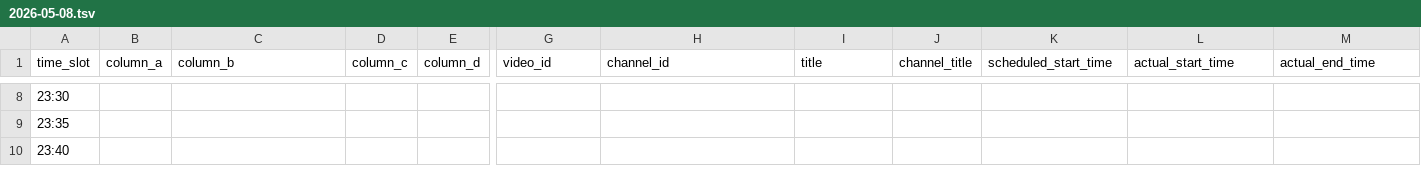
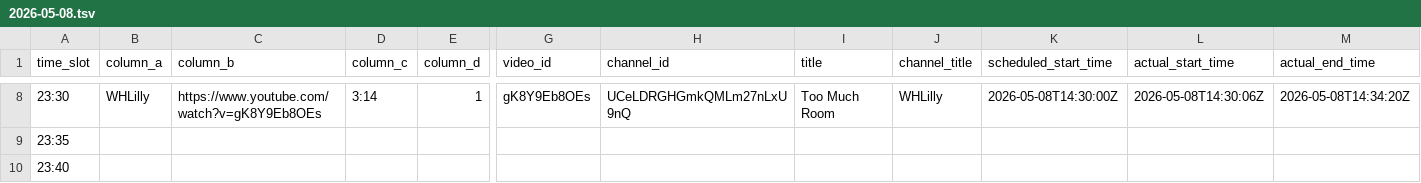
Before and after one commit to ChangpopWiki/premiere-relay-archive-data, a TSV file: 2026/05/2026-05-08.tsv, drawn as a sheet; only a part is shown, gaps mark what is left out; the diff covers the shown part only; the diff names each change by its address in the sheet, - before the commit and + after, or states it on an @@ line.

```diff
--- a/2026/05/2026-05-08.tsv
+++ b/2026/05/2026-05-08.tsv
-B8 (column_a): (empty)
+B8 (column_a): WHLilly
-C8 (column_b): (empty)
+C8 (column_b): https://www.youtube.com/watch?v=gK8Y9Eb8OEs
-D8 (column_c): (empty)
+D8 (column_c): 3:14
-E8 (column_d): (empty)
+E8 (column_d): 1
-G8 (video_id): (empty)
+G8 (video_id): gK8Y9Eb8OEs
-H8 (channel_id): (empty)
+H8 (channel_id): UCeLDRGHGmkQMLm27nLxU9nQ
-I8 (title): (empty)
+I8 (title): Too Much Room
-J8 (channel_title): (empty)
+J8 (channel_title): WHLilly
-K8 (scheduled_start_time): (empty)
+K8 (scheduled_start_time): 2026-05-08T14:30:00Z
-L8 (actual_start_time): (empty)
+L8 (actual_start_time): 2026-05-08T14:30:06Z
-M8 (actual_end_time): (empty)
+M8 (actual_end_time): 2026-05-08T14:34:20Z
```
Also changed, not shown: 66 edited cells elsewhere in this file, 1 other file.
